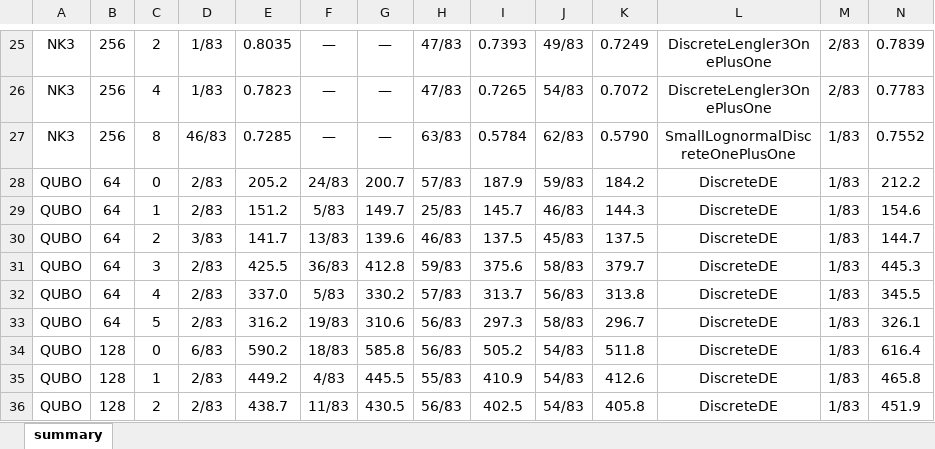
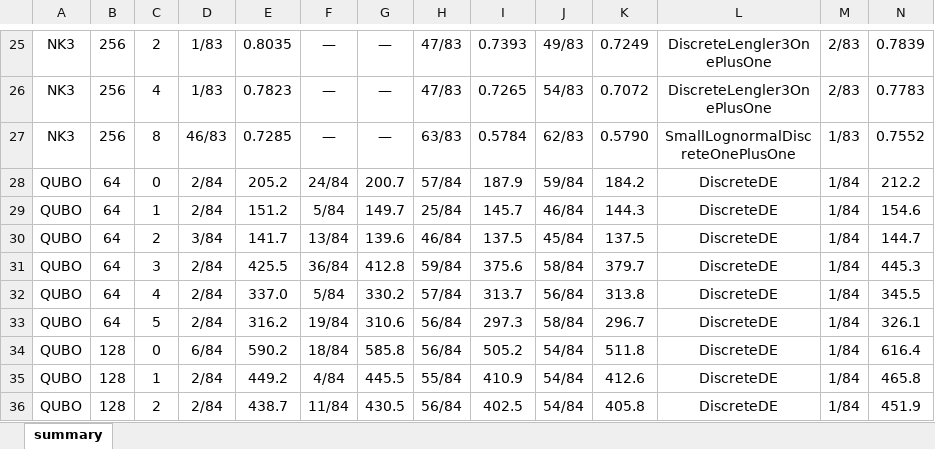
Before and after one commit to LandOS973/Supplementary-material, an Excel workbook: courbes/summary_table.xlsx, sheet summary, drawn as a sheet; only a part is shown, gaps mark what is left out; values as stored, in another font and other column widths than the file's, no borders; the diff covers the shown part only; the diff names each change by its address in the sheet, - before the commit and + after, or states it on an @@ line.

```diff
--- a/courbes/summary_table.xlsx (sheet summary)
+++ b/courbes/summary_table.xlsx (sheet summary)
-D28:D29: 2/83
+D28:D29: 2/84
-F28: 24/83
+F28: 24/84
-H28: 57/83
+H28: 57/84
-J28: 59/83
+J28: 59/84
-M28:M36: 1/83
+M28:M36: 1/84
-F29: 5/83
+F29: 5/84
-H29: 25/83
+H29: 25/84
-J29: 46/83
+J29: 46/84
-D30: 3/83
+D30: 3/84
-F30: 13/83
+F30: 13/84
-H30: 46/83
+H30: 46/84
-J30: 45/83
+J30: 45/84
-D31:D33: 2/83
+D31:D33: 2/84
-F31: 36/83
+F31: 36/84
-H31: 59/83
+H31: 59/84
-J31: 58/83
+J31: 58/84
-F32: 5/83
+F32: 5/84
-H32: 57/83
+H32: 57/84
-J32: 56/83
+J32: 56/84
-F33: 19/83
+F33: 19/84
-H33:H34: 56/83
+H33:H34: 56/84
-J33: 58/83
+J33: 58/84
-D34: 6/83
+D34: 6/84
-F34: 18/83
+F34: 18/84
-J34:J36: 54/83
+J34:J36: 54/84
-D35:D36: 2/83
+D35:D36: 2/84
-F35: 4/83
+F35: 4/84
-H35: 55/83
+H35: 55/84
-F36: 11/83
+F36: 11/84
-H36: 56/83
+H36: 56/84
```
Also changed, not shown: 105 edited cells elsewhere in this sheet, 47 other files.
